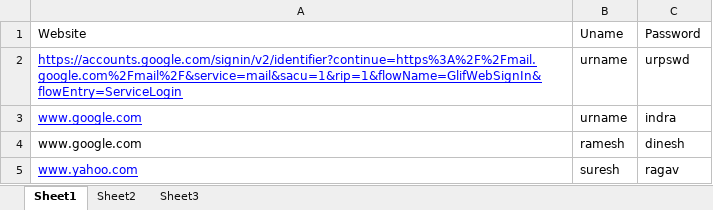
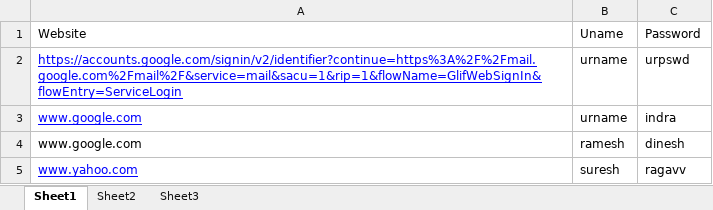
Before and after one commit to tharshavardhanreddy/linkedin-EXT_demo, an Excel workbook: user.xlsx, sheet Sheet1, drawn as a sheet; values as stored, in another font and other column widths than the file's, no borders; the diff names each change by its address in the sheet, - before the commit and + after, or states it on an @@ line.

Commit message:
changed

```diff
--- a/user.xlsx (sheet Sheet1)
+++ b/user.xlsx (sheet Sheet1)
-C5: ragav
+C5: ragavv
```
